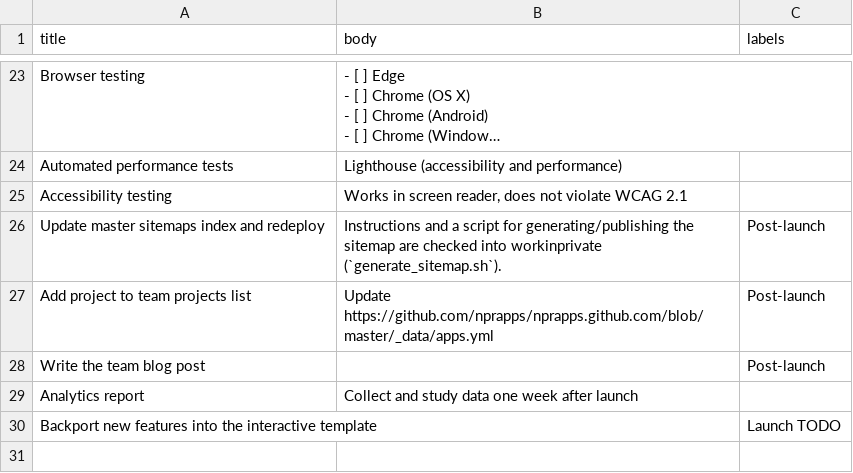
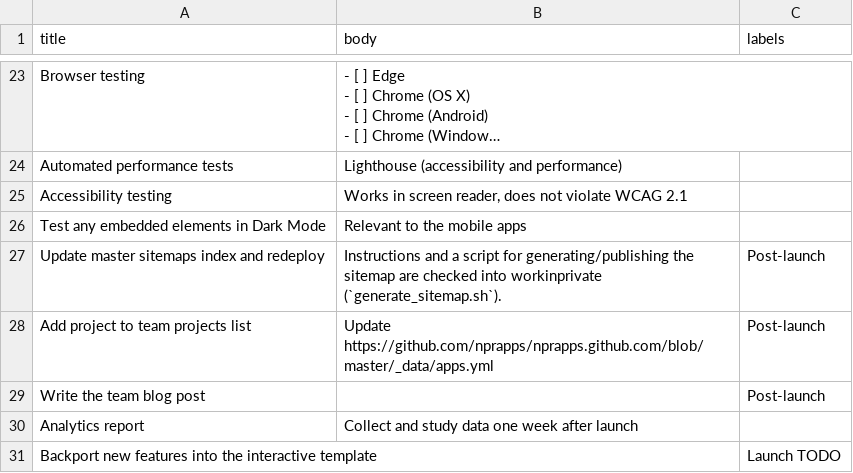
Before and after one commit to nprapps/interactive-template, a CSV file: root/tasks/issues.csv, drawn as a sheet; only a part is shown, gaps mark what is left out; long unchanged cells end in …; the diff names each change by its address in the sheet, - before the commit and + after, or states it on an @@ line.

Commit message:
Update issues.csv

```diff
--- a/root/tasks/issues.csv
+++ b/root/tasks/issues.csv
+row 26: Test any embedded elements in Dark Mode | Relevant to the mobile apps
```
